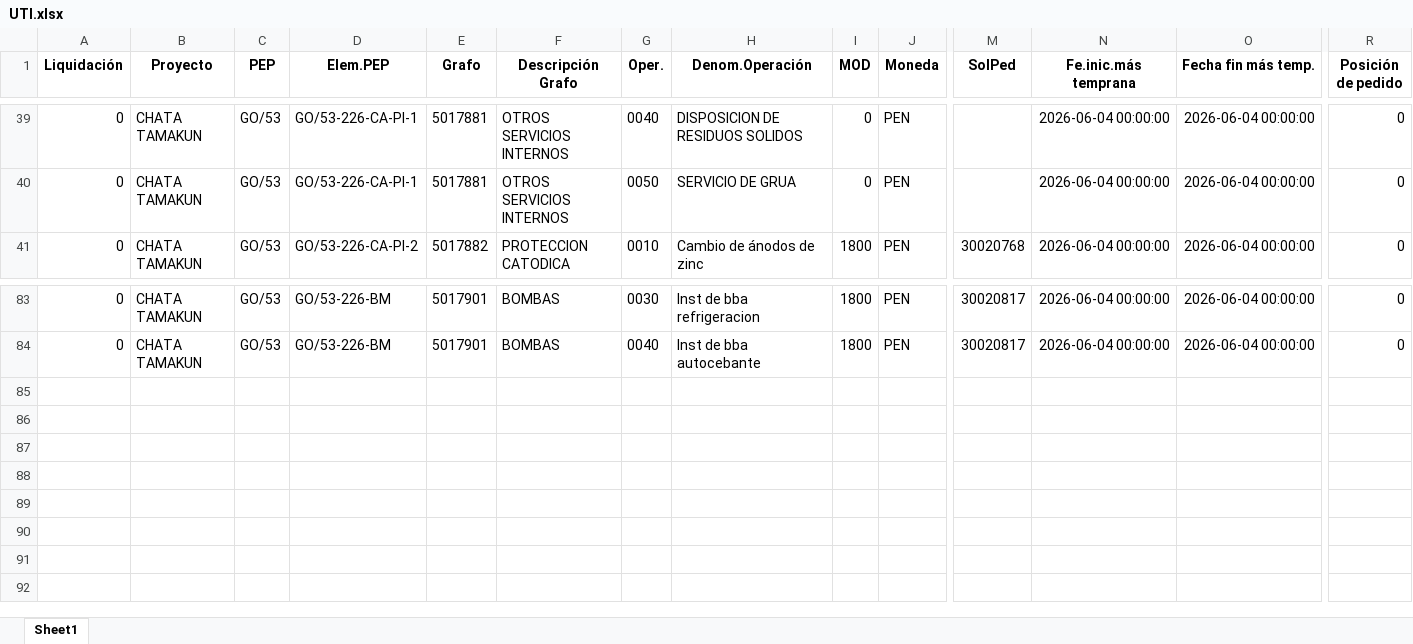
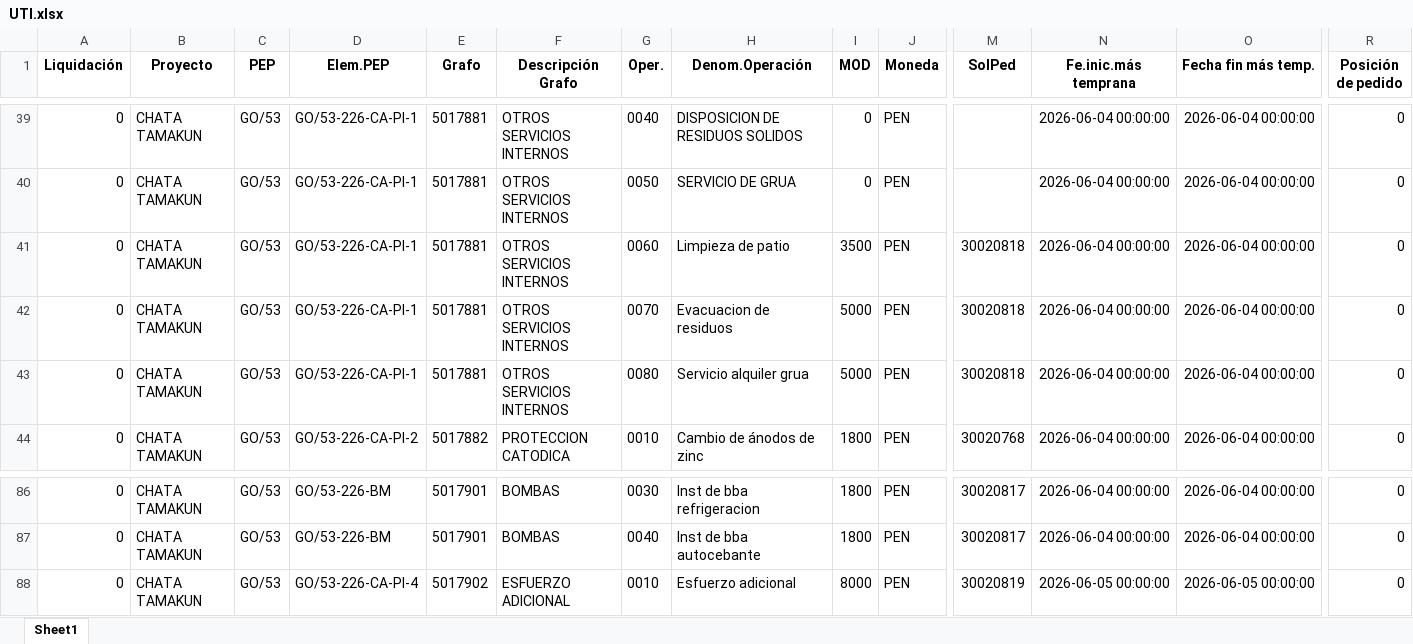
Before and after one commit to ProyectosAstillero/Astillero, an Excel workbook: 2026-2/UTI.xlsx, sheet Sheet1, drawn as a sheet; only a part is shown, gaps mark what is left out; values as stored, in another font and other column widths than the file's, no borders; rows hold the shown columns only; the diff names each change by its address in the sheet, - before the commit and + after, or states it on an @@ line.

```diff
--- a/2026-2/UTI.xlsx (sheet Sheet1)
+++ b/2026-2/UTI.xlsx (sheet Sheet1)
+row 41: 0 | CHATA TAMAKUN | GO/53 | GO/53-226-CA-PI-1 | 5017881 | OTROS SERVICIOS INTERNOS | 0060 | Limpieza de patio | 3500 | PEN | 30020818 | 2026-06-04 00:00:00 | 2026-06-04 00:00:00 | 0
+row 42: 0 | CHATA TAMAKUN | GO/53 | GO/53-226-CA-PI-1 | 5017881 | OTROS SERVICIOS INTERNOS | 0070 | Evacuacion de residuos | 5000 | PEN | 30020818 | 2026-06-04 00:00:00 | 2026-06-04 00:00:00 | 0
+row 43: 0 | CHATA TAMAKUN | GO/53 | GO/53-226-CA-PI-1 | 5017881 | OTROS SERVICIOS INTERNOS | 0080 | Servicio alquiler grua | 5000 | PEN | 30020818 | 2026-06-04 00:00:00 | 2026-06-04 00:00:00 | 0
+row 88: 0 | CHATA TAMAKUN | GO/53 | GO/53-226-CA-PI-4 | 5017902 | ESFUERZO ADICIONAL | 0010 | Esfuerzo adicional | 8000 | PEN | 30020819 | 2026-06-05 00:00:00 | 2026-06-05 00:00:00 | 0
```
Also changed, not shown: 2026-2/REDI.xlsx.
